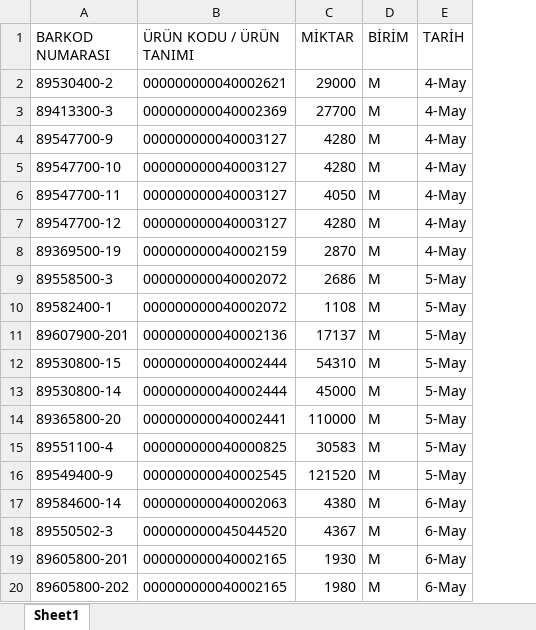
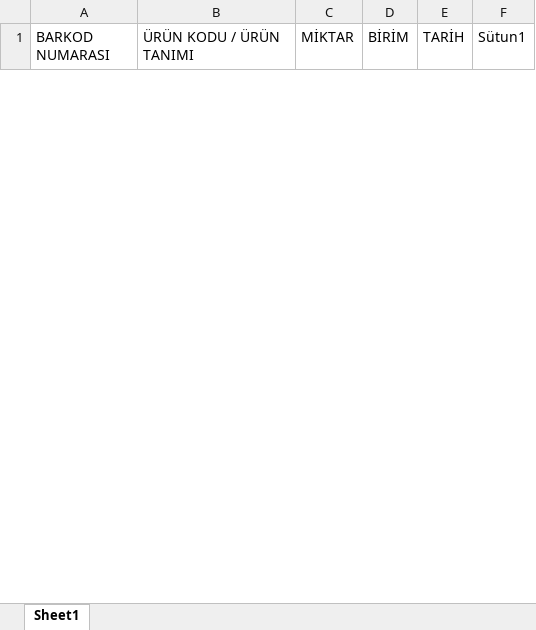
Before and after one commit to akyasar-celikhalat/Python, an Excel workbook: Stok Kontrol/Eklenen.xlsx, sheet Sheet1, drawn as a sheet; only a part is shown; values as stored, in another font and other column widths than the file's, no borders; table styles not drawn; removed rows and columns are numbered as before the commit, all else as after; the diff covers the shown part only; the diff names each change by its address in the sheet, - before the commit and + after, or states it on an @@ line.

```diff
--- a/Stok Kontrol/Eklenen.xlsx (sheet Sheet1)
+++ b/Stok Kontrol/Eklenen.xlsx (sheet Sheet1)
+column F (Sütun1), empty
-row 2: 89530400-2 | 000000000040002621 | 29000 | M | 4-May
-row 3: 89413300-3 | 000000000040002369 | 27700 | M | 4-May
-row 4: 89547700-9 | 000000000040003127 | 4280 | M | 4-May
-row 5: 89547700-10 | 000000000040003127 | 4280 | M | 4-May
-row 6: 89547700-11 | 000000000040003127 | 4050 | M | 4-May
-row 7: 89547700-12 | 000000000040003127 | 4280 | M | 4-May
-row 8: 89369500-19 | 000000000040002159 | 2870 | M | 4-May
-row 9: 89558500-3 | 000000000040002072 | 2686 | M | 5-May
-row 10: 89582400-1 | 000000000040002072 | 1108 | M | 5-May
-row 11: 89607900-201 | 000000000040002136 | 17137 | M | 5-May
-row 12: 89530800-15 | 000000000040002444 | 54310 | M | 5-May
-row 13: 89530800-14 | 000000000040002444 | 45000 | M | 5-May
-row 14: 89365800-20 | 000000000040002441 | 110000 | M | 5-May
-row 15: 89551100-4 | 000000000040000825 | 30583 | M | 5-May
-row 16: 89549400-9 | 000000000040002545 | 121520 | M | 5-May
-row 17: 89584600-14 | 000000000040002063 | 4380 | M | 6-May
-row 18: 89550502-3 | 000000000045044520 | 4367 | M | 6-May
-row 19: 89605800-201 | 000000000040002165 | 1930 | M | 6-May
-row 20: 89605800-202 | 000000000040002165 | 1980 | M | 6-May
```
Also changed, not shown: 46 added rows and 61 removed rows elsewhere in this sheet, Kapabilite/Kapabilite 2026.xlsx, Stok Kontrol/Sayım.xlsx, 10 other files.
